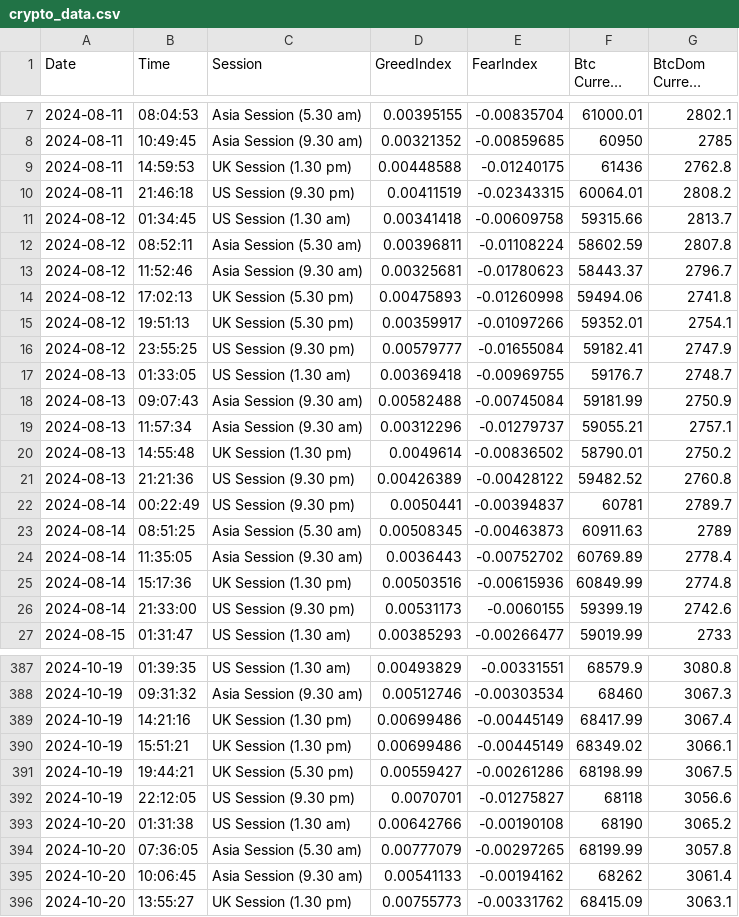
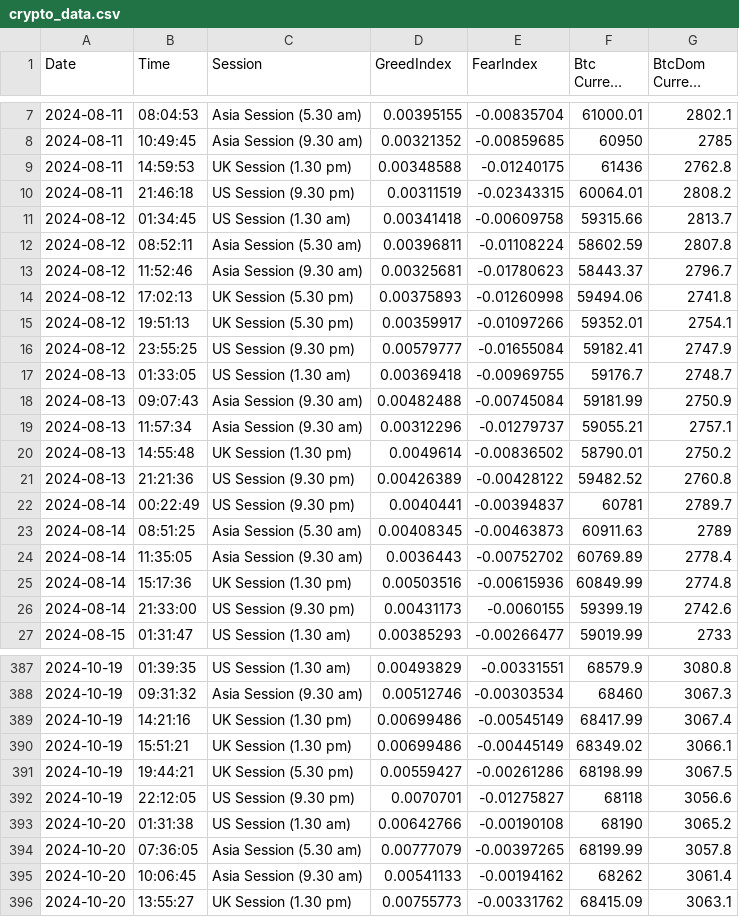
Before and after one commit to gaurav0003/SentimentAnalysis, a CSV file: crypto_data.csv, drawn as a sheet; only a part is shown, gaps mark what is left out; long unchanged cells end in …; the diff covers the shown part only; the diff names each change by its address in the sheet, - before the commit and + after, or states it on an @@ line.

```diff
--- a/crypto_data.csv
+++ b/crypto_data.csv
-D9 (GreedIndex): 0.00448588
+D9 (GreedIndex): 0.00348588
-D10 (GreedIndex): 0.00411519
+D10 (GreedIndex): 0.00311519
-D14 (GreedIndex): 0.00475893
+D14 (GreedIndex): 0.00375893
-D18 (GreedIndex): 0.00582488
+D18 (GreedIndex): 0.00482488
-D22 (GreedIndex): 0.0050441
+D22 (GreedIndex): 0.0040441
-D23 (GreedIndex): 0.00508345
+D23 (GreedIndex): 0.00408345
-D26 (GreedIndex): 0.00531173
+D26 (GreedIndex): 0.00431173
-E389 (FearIndex): -0.00445149
+E389 (FearIndex): -0.00545149
-E394 (FearIndex): -0.00297265
+E394 (FearIndex): -0.00397265
```
Also changed, not shown: 36 edited cells elsewhere in this file.
